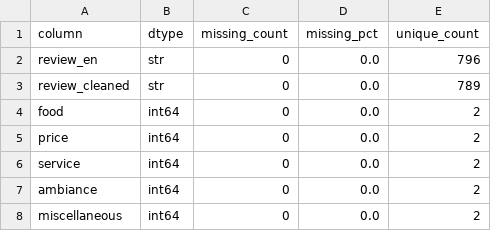
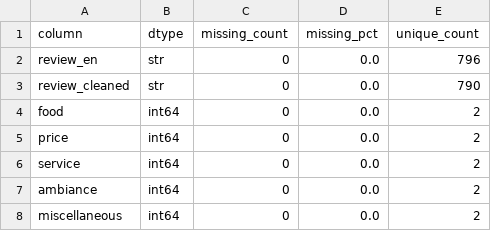
Before and after one commit to zaabinh/3bit-CS221, a CSV file: outputs/EDA/schema_summary.csv, drawn as a sheet.

```diff
--- a/outputs/EDA/schema_summary.csv
+++ b/outputs/EDA/schema_summary.csv
@@ -2,3 +2,3 @@ column,dtype,missing_count,missing_pct,unique_count
 review_en,str,0,0.0,796
-review_cleaned,str,0,0.0,789
+review_cleaned,str,0,0.0,790
 food,int64,0,0.0,2
```
Also changed, not shown: Data/Restaurant_ABSA_processed.csv, outputs/EDA/aspect_length_summary.csv, 7 other files.
